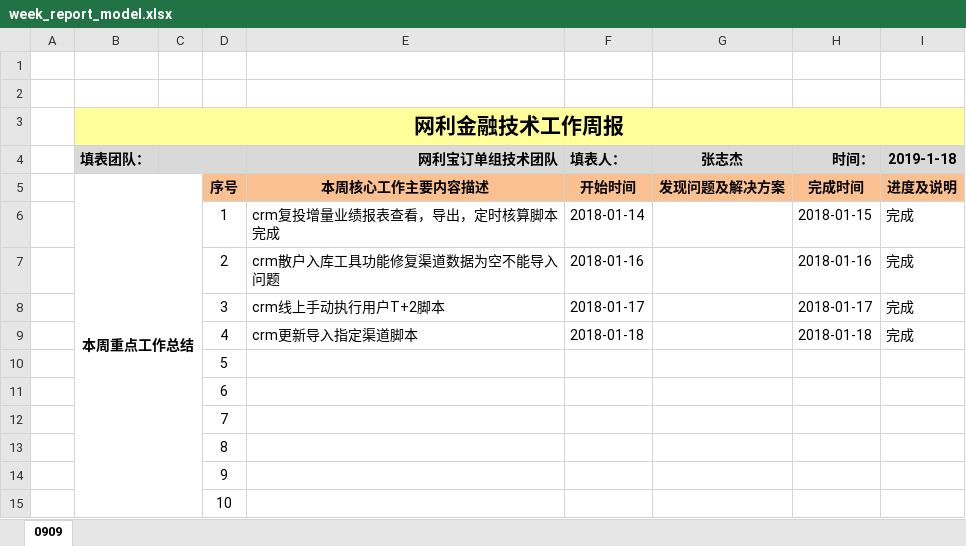
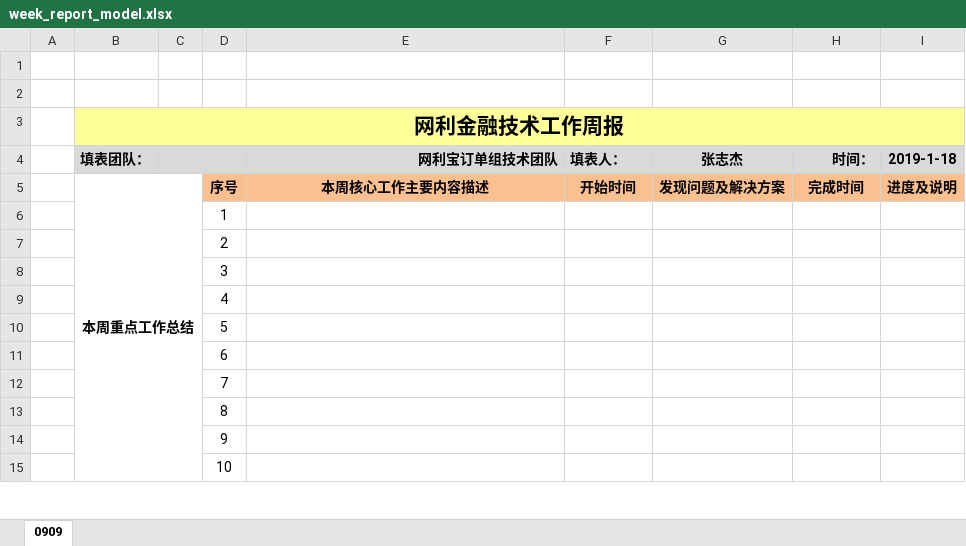
Before and after one commit to baykier/code-place, an Excel workbook: python/week_report/week_report_model.xlsx, sheet 0909, drawn as a sheet; only a part is shown; values as stored, in another font and other column widths than the file's, no borders; removed rows and columns are numbered as before the commit, all else as after; the diff names each change by its address in the sheet, - before the commit and + after, or states it on an @@ line.

```diff
--- a/python/week_report/week_report_model.xlsx (sheet 0909)
+++ b/python/week_report/week_report_model.xlsx (sheet 0909)
-row 6:  |  |  | 1 | crm复投增量业绩报表查看，导出，定时核算脚本完成 | 2018-01-14 |  | 2018-01-15 | 完成
-row 7:  |  |  | 2 | crm散户入库工具功能修复渠道数据为空不能导入问题 | 2018-01-16 |  | 2018-01-16 | 完成
-row 8:  |  |  | 3 | crm线上手动执行用户T+2脚本 | 2018-01-17 |  | 2018-01-17 | 完成
-row 9:  |  |  | 4 | crm更新导入指定渠道脚本 | 2018-01-18 |  | 2018-01-18 | 完成
+row 6:  |  |  | 1
+row 7:  |  |  | 2
+row 8:  |  |  | 3
+row 9:  |  |  | 4
```
Also changed, not shown: 1 other file.
